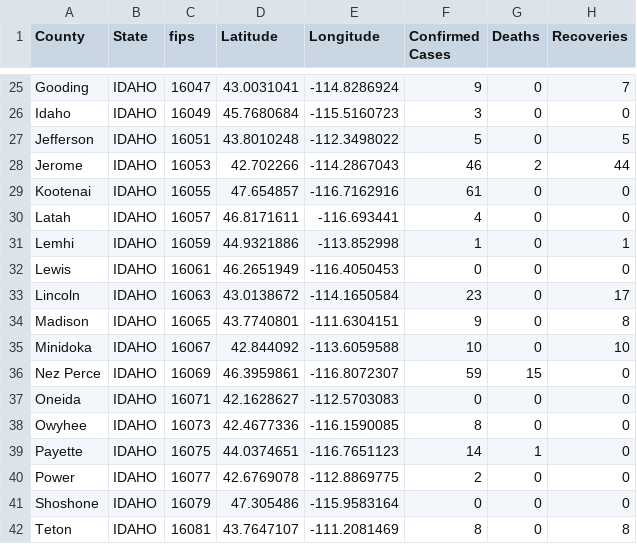
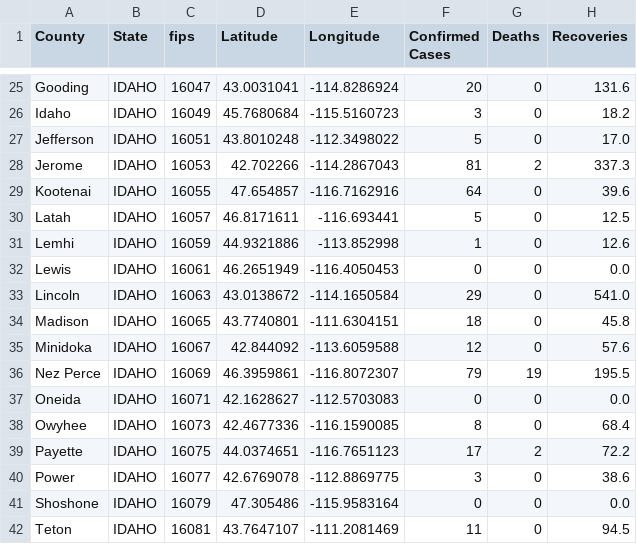
Before and after one commit to ThanatoSohne/COVID-19-Visual-Tool, a CSV file: Web Scraped Docs/US States/COVID-19_cases_idWiki.csv, drawn as a sheet; only a part is shown, gaps mark what is left out; the diff covers the shown part only; the diff names each change by its address in the sheet, - before the commit and + after, or states it on an @@ line.

```diff
--- a/Web Scraped Docs/US States/COVID-19_cases_idWiki.csv
+++ b/Web Scraped Docs/US States/COVID-19_cases_idWiki.csv
-F25 (Confirmed Cases): 9
+F25 (Confirmed Cases): 20
-H25 (Recoveries): 7
+H25 (Recoveries): 131.6
-H26 (Recoveries): 0
+H26 (Recoveries): 18.2
-H27 (Recoveries): 5
+H27 (Recoveries): 17.0
-F28 (Confirmed Cases): 46
+F28 (Confirmed Cases): 81
-H28 (Recoveries): 44
+H28 (Recoveries): 337.3
-F29 (Confirmed Cases): 61
+F29 (Confirmed Cases): 64
-H29 (Recoveries): 0
+H29 (Recoveries): 39.6
-F30 (Confirmed Cases): 4
+F30 (Confirmed Cases): 5
-H30 (Recoveries): 0
+H30 (Recoveries): 12.5
-H31 (Recoveries): 1
+H31 (Recoveries): 12.6
-H32 (Recoveries): 0
+H32 (Recoveries): 0.0
-F33 (Confirmed Cases): 23
+F33 (Confirmed Cases): 29
-H33 (Recoveries): 17
+H33 (Recoveries): 541.0
-F34 (Confirmed Cases): 9
+F34 (Confirmed Cases): 18
-H34 (Recoveries): 8
+H34 (Recoveries): 45.8
-F35 (Confirmed Cases): 10
+F35 (Confirmed Cases): 12
-H35 (Recoveries): 10
+H35 (Recoveries): 57.6
-F36 (Confirmed Cases): 59
+F36 (Confirmed Cases): 79
-G36 (Deaths): 15
+G36 (Deaths): 19
-H36 (Recoveries): 0
+H36 (Recoveries): 195.5
-H37 (Recoveries): 0
+H37 (Recoveries): 0.0
-H38 (Recoveries): 0
+H38 (Recoveries): 68.4
-F39 (Confirmed Cases): 14
+F39 (Confirmed Cases): 17
-G39 (Deaths): 1
+G39 (Deaths): 2
-H39 (Recoveries): 0
+H39 (Recoveries): 72.2
-F40 (Confirmed Cases): 2
+F40 (Confirmed Cases): 3
-H40 (Recoveries): 0
+H40 (Recoveries): 38.6
-H41 (Recoveries): 0
+H41 (Recoveries): 0.0
-F42 (Confirmed Cases): 8
+F42 (Confirmed Cases): 11
-H42 (Recoveries): 8
+H42 (Recoveries): 94.5
```
Also changed, not shown: 37 edited cells elsewhere in this file, Web Scraped Docs/US States/COVID-19_cases_ilWiki.csv, Web Scraped Docs/US States/COVID-19_cases_mndoh.csv, 44 other files.
